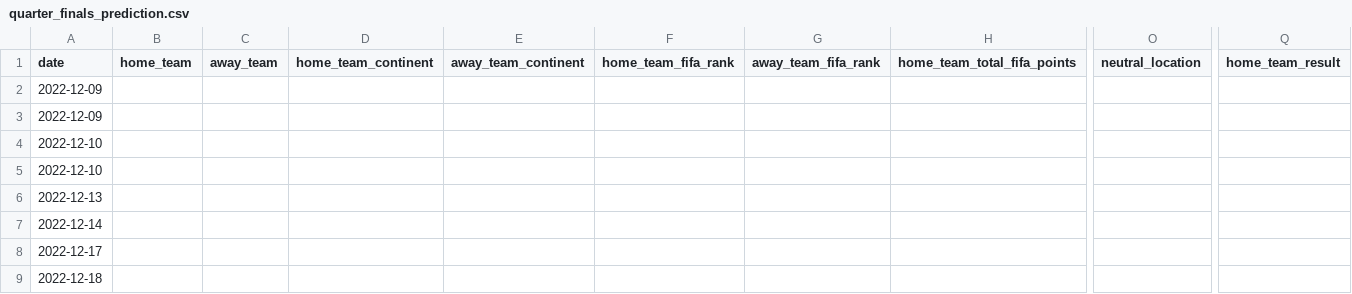
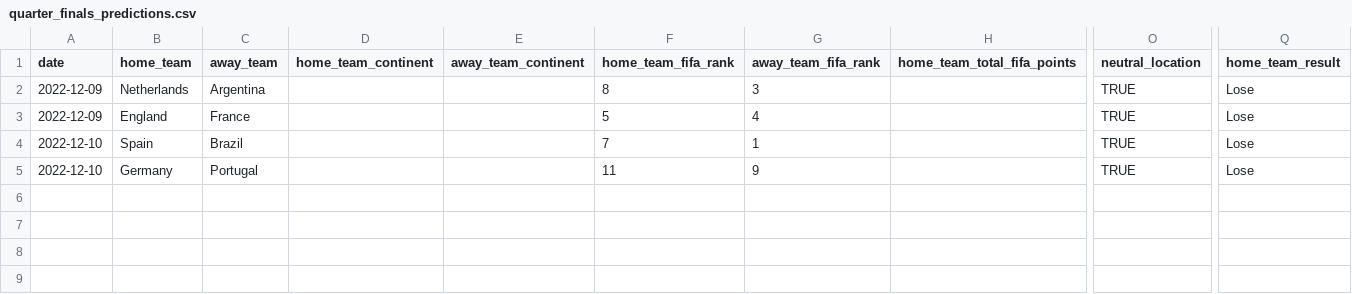
Before and after one commit to antonpp11/CSI4106-Project1-DB, a CSV file: quarter_finals_predictions.csv (was quarter_finals_prediction.csv), drawn as a sheet; only a part is shown, gaps mark what is left out; removed rows and columns are numbered as before the commit, all else as after; rows hold the shown columns only; the diff names each change by its address in the sheet, - before the commit and + after, or states it on an @@ line.

Commit message:
added quarter final results

```diff
--- a/quarter_finals_prediction.csv
+++ b/quarter_finals_predictions.csv
-row 2: 2022-12-09
-row 3: 2022-12-09
-row 4: 2022-12-10
-row 5: 2022-12-10
-row 6: 2022-12-13
-row 7: 2022-12-14
-row 8: 2022-12-17
-row 9: 2022-12-18
+row 2: 2022-12-09 | Netherlands | Argentina |  |  | 8 | 3 |  | TRUE | Lose
+row 3: 2022-12-09 | England | France |  |  | 5 | 4 |  | TRUE | Lose
+row 4: 2022-12-10 | Spain | Brazil |  |  | 7 | 1 |  | TRUE | Lose
+row 5: 2022-12-10 | Germany | Portugal |  |  | 11 | 9 |  | TRUE | Lose
```
